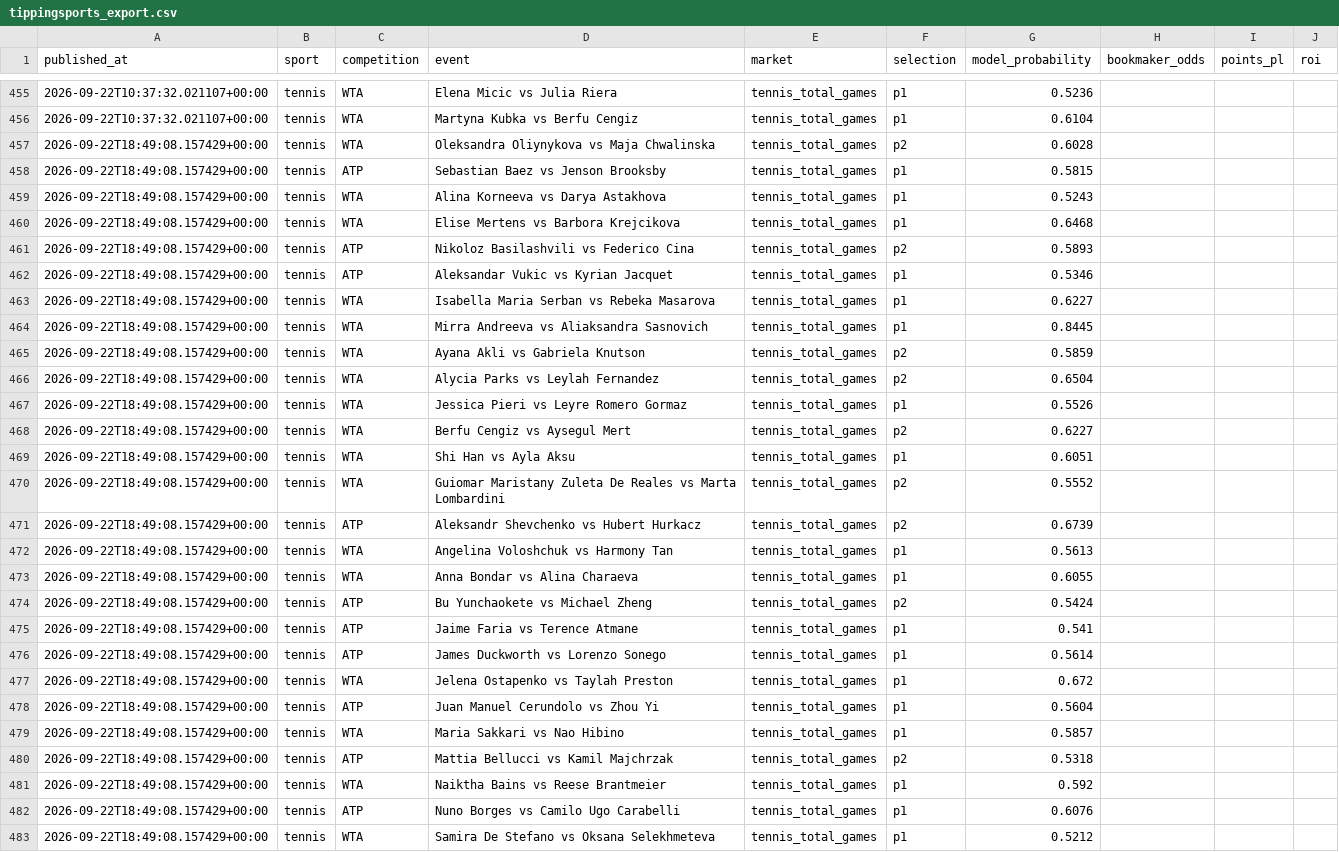
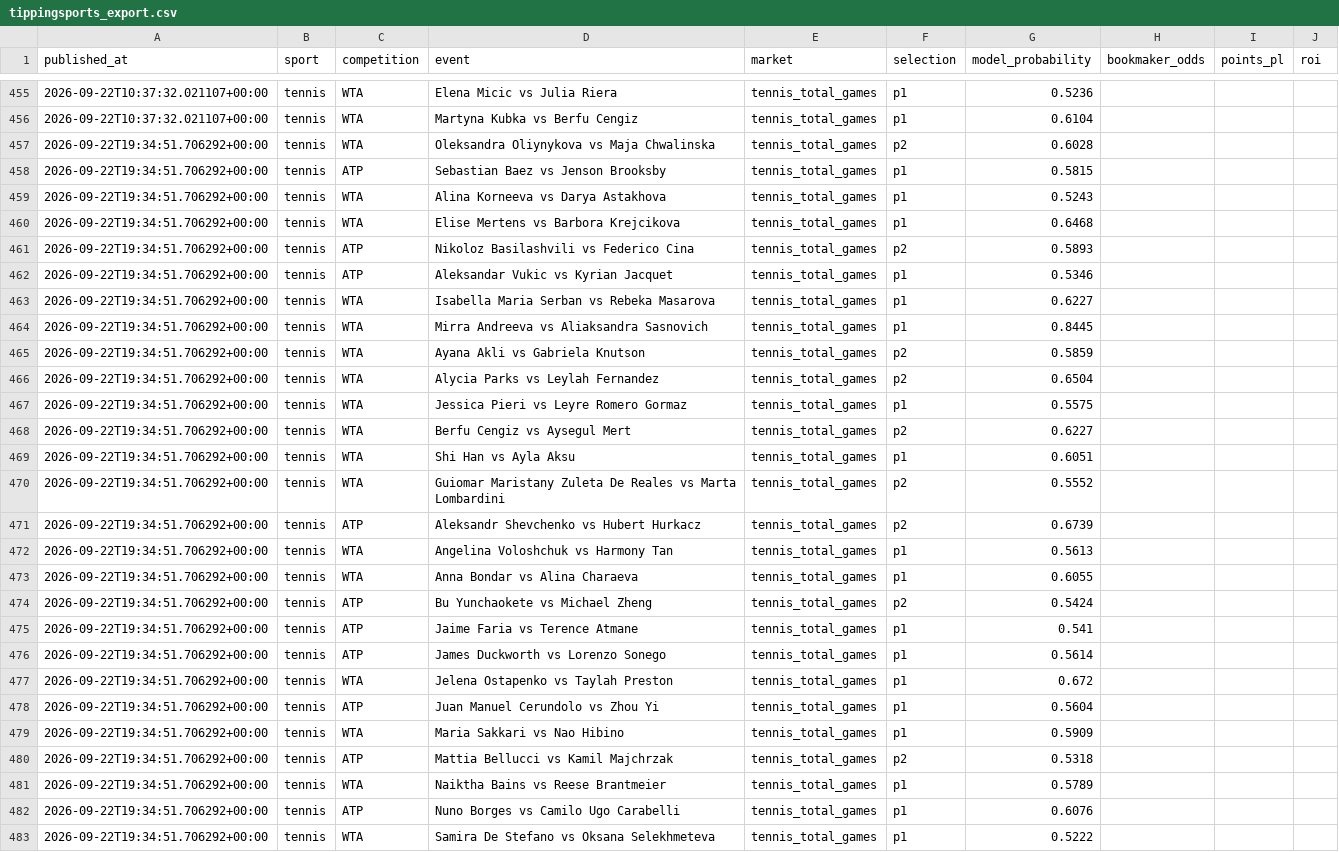
Before and after one commit to topboyasian-stack/match-signal, a CSV file: data/tippingsports_export.csv, drawn as a sheet; only a part is shown, gaps mark what is left out; the diff covers the shown part only; the diff names each change by its address in the sheet, - before the commit and + after, or states it on an @@ line.

```diff
--- a/data/tippingsports_export.csv
+++ b/data/tippingsports_export.csv
-A457:A483 (published_at): 2026-09-22T18:49:08.157429+00:00
+A457:A483 (published_at): 2026-09-22T19:34:51.706292+00:00
-G467 (model_probability): 0.5526
+G467 (model_probability): 0.5575
-G479 (model_probability): 0.5857
+G479 (model_probability): 0.5909
-G481 (model_probability): 0.592
+G481 (model_probability): 0.5789
-G483 (model_probability): 0.5212
+G483 (model_probability): 0.5222
```
Also changed, not shown: 17 edited cells elsewhere in this file, 3 other files.
